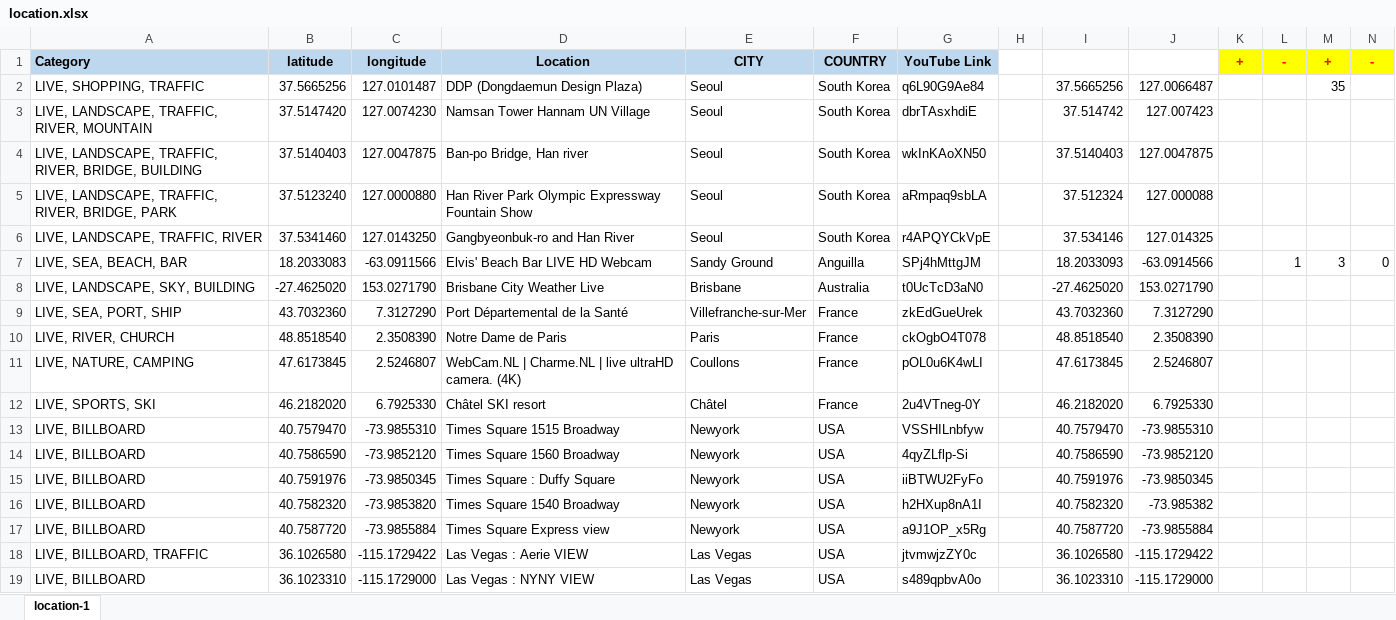
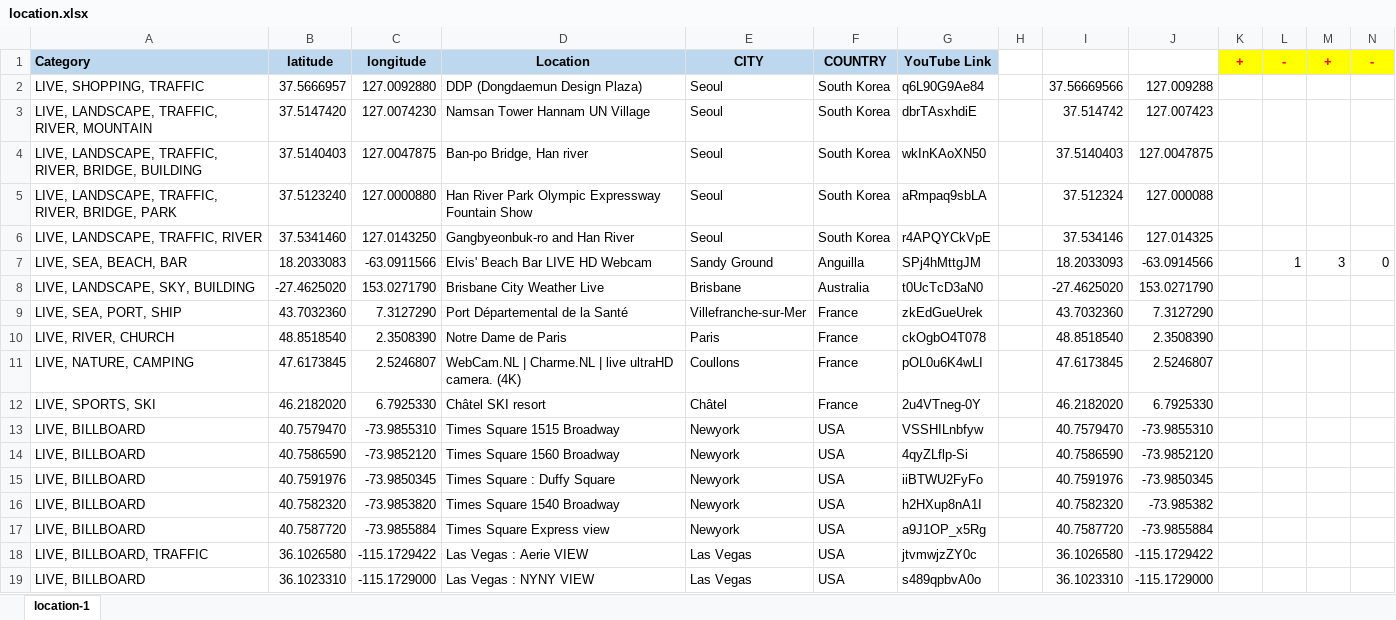
Before and after one commit to Map-youtube/map-youtube, an Excel workbook: location.xlsx, sheet location-1, drawn as a sheet; values as stored, in another font and other column widths than the file's, no borders; the diff names each change by its address in the sheet, - before the commit and + after, or states it on an @@ line.

Commit message:
Add files via upload

```diff
--- a/location.xlsx (sheet location-1)
+++ b/location.xlsx (sheet location-1)
-B2 (latitude): 37.5665256
+B2 (latitude): 37.5666957
-C2 (longitude): 127.0101487
+C2 (longitude): 127.0092880
-I2: 37.5665256
+I2: 37.56669566
-J2: 127.0066487
+J2: 127.009288
-M2 (+): 35
+M2 (+): (empty)
```
